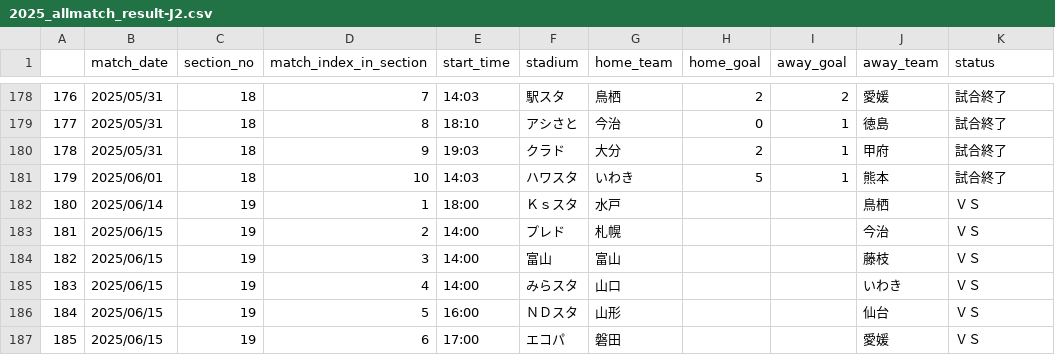
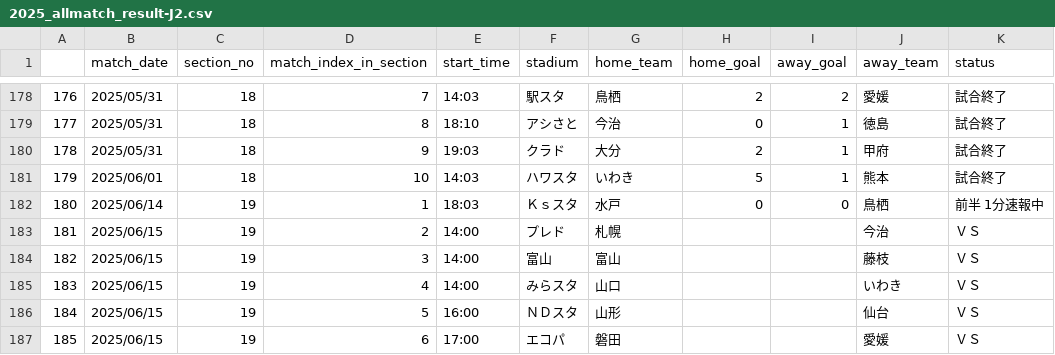
Before and after one commit to mokekuma-git/JLeague_Matches-Bar_Graph, a CSV file: docs/csv/2025_allmatch_result-J2.csv, drawn as a sheet; only a part is shown, gaps mark what is left out.

```diff
--- a/docs/csv/2025_allmatch_result-J2.csv
+++ b/docs/csv/2025_allmatch_result-J2.csv
@@ -181,3 +181,3 @@
 179,2025/06/01,18,10,14:03,ハワスタ,いわき,5,1,熊本,試合終了
-180,2025/06/14,19,1,18:00,Ｋｓスタ,水戸,,,鳥栖,ＶＳ
+180,2025/06/14,19,1,18:03,Ｋｓスタ,水戸,0,0,鳥栖,前半 1分速報中
 181,2025/06/15,19,2,14:00,プレド,札幌,,,今治,ＶＳ
```
Also changed, not shown: docs/csv/2025_allmatch_result-J1.csv, docs/csv/2025_allmatch_result-J3.csv, 1 other file.
